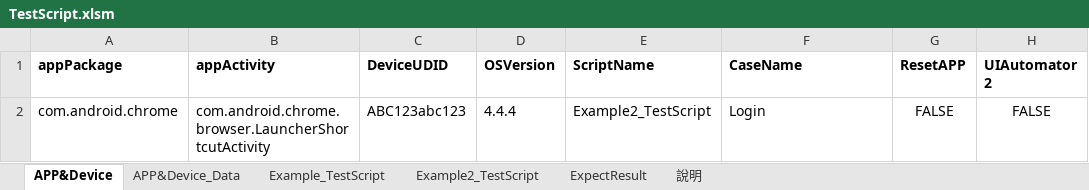
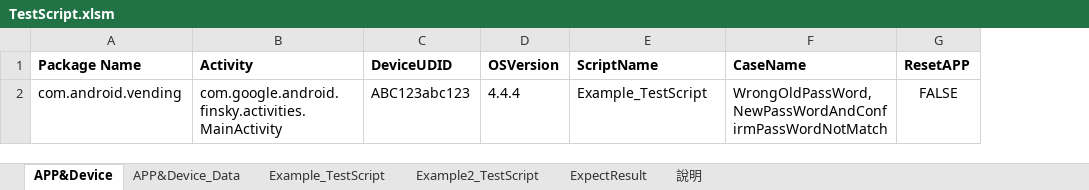
Before and after one commit to Gilleschen/Appium_Auto_Testing, an Excel workbook: TestScript.xlsm, sheet APP&Device, drawn as a sheet; values as stored, in another font and other column widths than the file's, no borders; charts and pictures not drawn; removed rows and columns are numbered as before the commit, all else as after; the diff names each change by its address in the sheet, - before the commit and + after, or states it on an @@ line.

Commit message:
update

```diff
--- a/TestScript.xlsm (sheet APP&Device)
+++ b/TestScript.xlsm (sheet APP&Device)
-column A (appPackage), row 2: com.android.chrome
-column B (appActivity), row 2: com.android.chrome.browser.LauncherShortcutActivity
+column A (Package Name), row 2: com.android.vending
+column B (Activity), row 2: com.google.android.finsky.activities.MainActivity
-column H (UIAutomator 2), row 2: FALSE
-E2 (ScriptName): Example2_TestScript
+E2 (ScriptName): Example_TestScript
-F2 (CaseName): Login
+F2 (CaseName): WrongOldPassWord,NewPassWordAndConfirmPassWordNotMatch
```
Also changed, not shown: sheet APP&Device_Data, charts or pictures.
